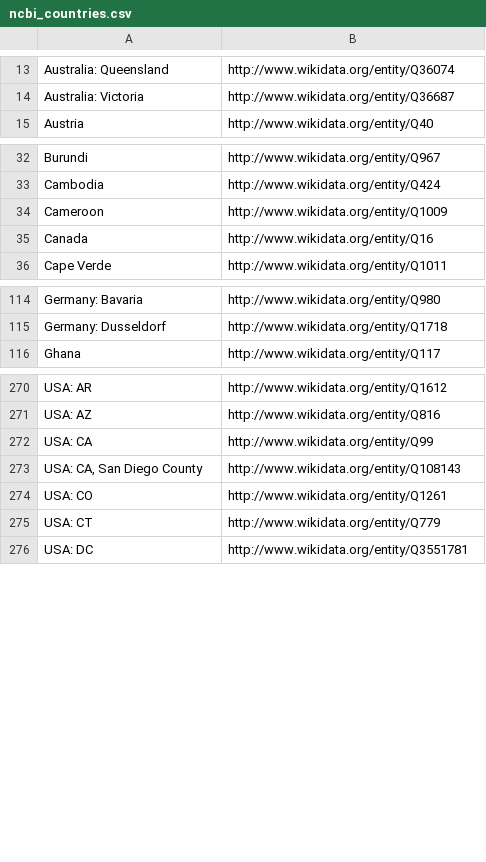
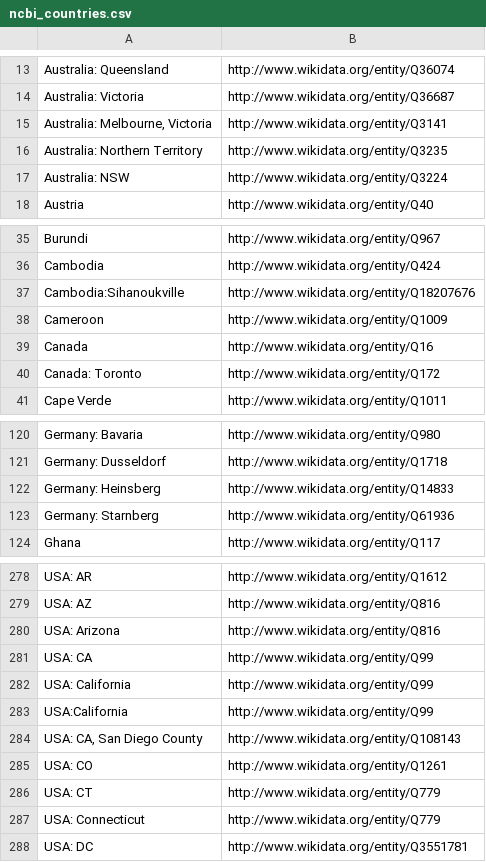
Before and after one commit to pubseq/bh20-seq-resource, a CSV file: scripts/dict_ontology_standardization/ncbi_countries.csv, drawn as a sheet; only a part is shown, gaps mark what is left out; the diff covers the shown part only; the diff names each change by its address in the sheet, - before the commit and + after, or states it on an @@ line.

Commit message:
new entries for the EBI samples

```diff
--- a/scripts/dict_ontology_standardization/ncbi_countries.csv
+++ b/scripts/dict_ontology_standardization/ncbi_countries.csv
+row 15: Australia: Melbourne, Victoria | http://www.wikidata.org/entity/Q3141
+row 16: Australia: Northern Territory | http://www.wikidata.org/entity/Q3235
+row 17: Australia: NSW | http://www.wikidata.org/entity/Q3224
+row 37: Cambodia:Sihanoukville | http://www.wikidata.org/entity/Q18207676
+row 40: Canada: Toronto | http://www.wikidata.org/entity/Q172
+row 122: Germany: Heinsberg | http://www.wikidata.org/entity/Q14833
+row 123: Germany: Starnberg | http://www.wikidata.org/entity/Q61936
+row 280: USA: Arizona | http://www.wikidata.org/entity/Q816
+row 282: USA: California | http://www.wikidata.org/entity/Q99
+row 283: USA:California | http://www.wikidata.org/entity/Q99
+row 287: USA: Connecticut | http://www.wikidata.org/entity/Q779
```
Also changed, not shown: 5 added rows elsewhere in this file, scripts/dict_ontology_standardization/ncbi_host_species.csv, scripts/dict_ontology_standardization/ncbi_sequencing_technology.csv, 1 other file.
